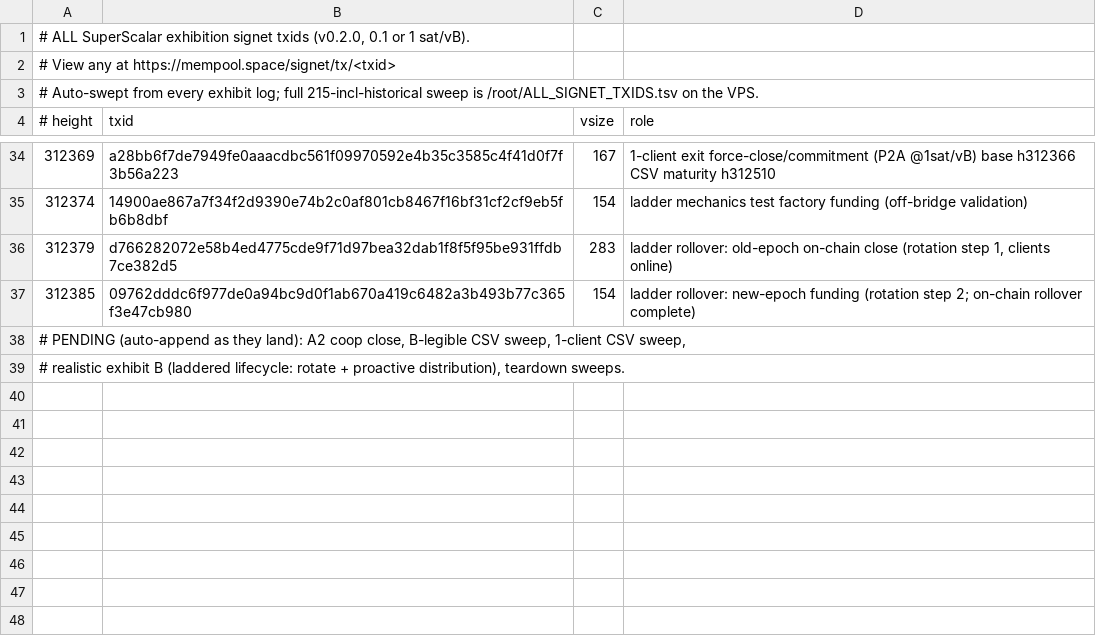
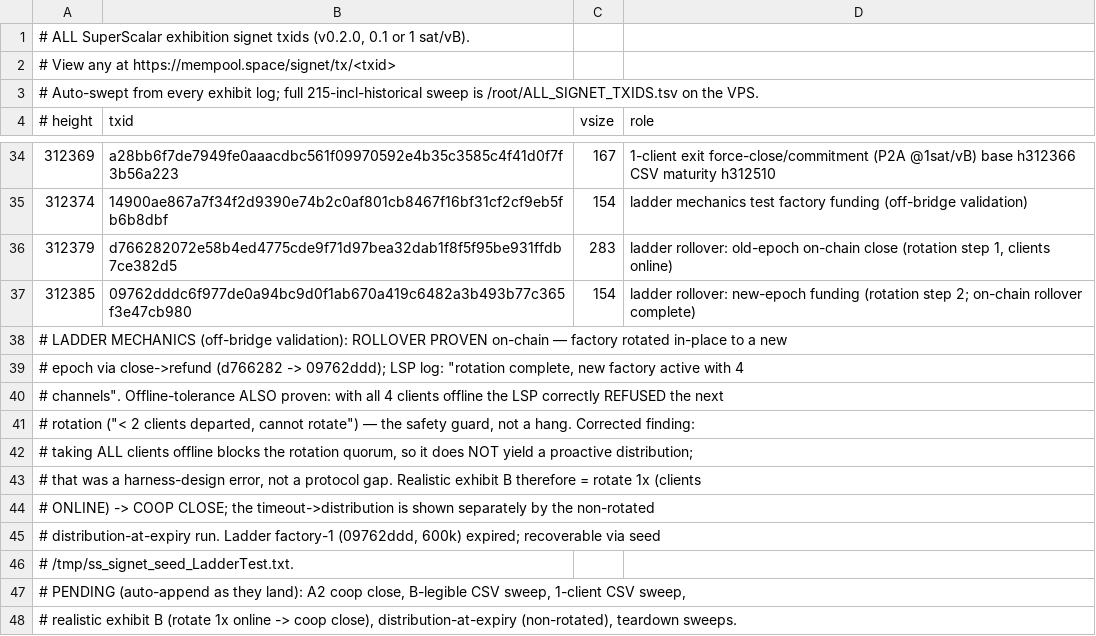
Before and after one commit to 8144225309/SuperScalar, a TSV file: docs/all-signet-txids.tsv, drawn as a sheet; only a part is shown, gaps mark what is left out.

Commit message:
txids: ladder mechanics finding — rollover PROVEN (d766282->09762ddd, rotation complete); offline-tolerance guard correctly refused rotation w/o quorum; realistic-B corrected to rotate-then-coop-close + separate distribution-at-expiry

```diff
--- a/docs/all-signet-txids.tsv
+++ b/docs/all-signet-txids.tsv
@@ -37,3 +37,12 @@
 312385	09762dddc6f977de0a94bc9d0f1ab670a419c6482a3b493b77c365f3e47cb980	154	ladder rollover: new-epoch funding (rotation step 2; on-chain rollover complete)
+# LADDER MECHANICS (off-bridge validation): ROLLOVER PROVEN on-chain — factory rotated in-place to a new
+#   epoch via close->refund (d766282 -> 09762ddd); LSP log: "rotation complete, new factory active with 4
+#   channels". Offline-tolerance ALSO proven: with all 4 clients offline the LSP correctly REFUSED the next
+#   rotation ("< 2 clients departed, cannot rotate") — the safety guard, not a hang. Corrected finding:
+#   taking ALL clients offline blocks the rotation quorum, so it does NOT yield a proactive distribution;
+#   that was a harness-design error, not a protocol gap. Realistic exhibit B therefore = rotate 1x (clients
+#   ONLINE) -> COOP CLOSE; the timeout->distribution is shown separately by the non-rotated
+#   distribution-at-expiry run. Ladder factory-1 (09762ddd, 600k) expired; recoverable via seed
+#   /tmp/ss_signet_seed_LadderTest.txt.
 # PENDING (auto-append as they land): A2 coop close, B-legible CSV sweep, 1-client CSV sweep,
-#   realistic exhibit B (laddered lifecycle: rotate + proactive distribution), teardown sweeps.
+#   realistic exhibit B (rotate 1x online -> coop close), distribution-at-expiry (non-rotated), teardown sweeps.
```
